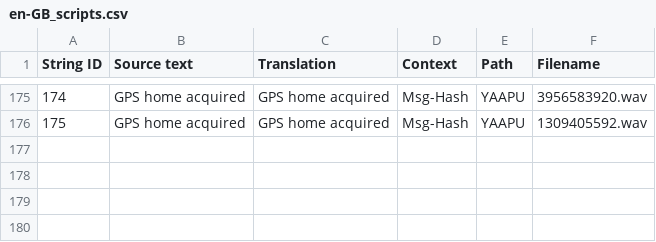
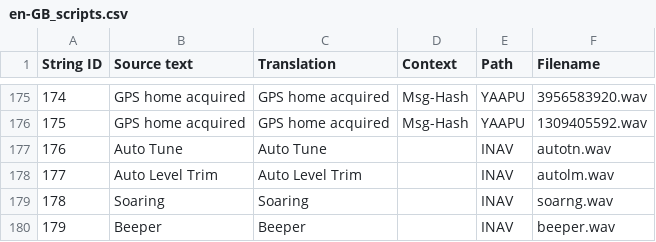
Before and after one commit to EdgeTX/edgetx-sdcard-sounds, a CSV file: voices/en-GB_scripts.csv, drawn as a sheet; only a part is shown, gaps mark what is left out.

```diff
--- a/voices/en-GB_scripts.csv
+++ b/voices/en-GB_scripts.csv
@@ -176 +176,5 @@
 "175","GPS home acquired","GPS home acquired","Msg-Hash","YAAPU","1309405592.wav"
+"176","Auto Tune","Auto Tune","","INAV","autotn.wav"
+"177","Auto Level Trim","Auto Level Trim","","INAV","autolm.wav"
+"178","Soaring","Soaring","","INAV","soarng.wav"
+"179","Beeper","Beeper","","INAV","beeper.wav"
```
Also changed, not shown: voices/en-US_scripts.csv, 28 other files.
